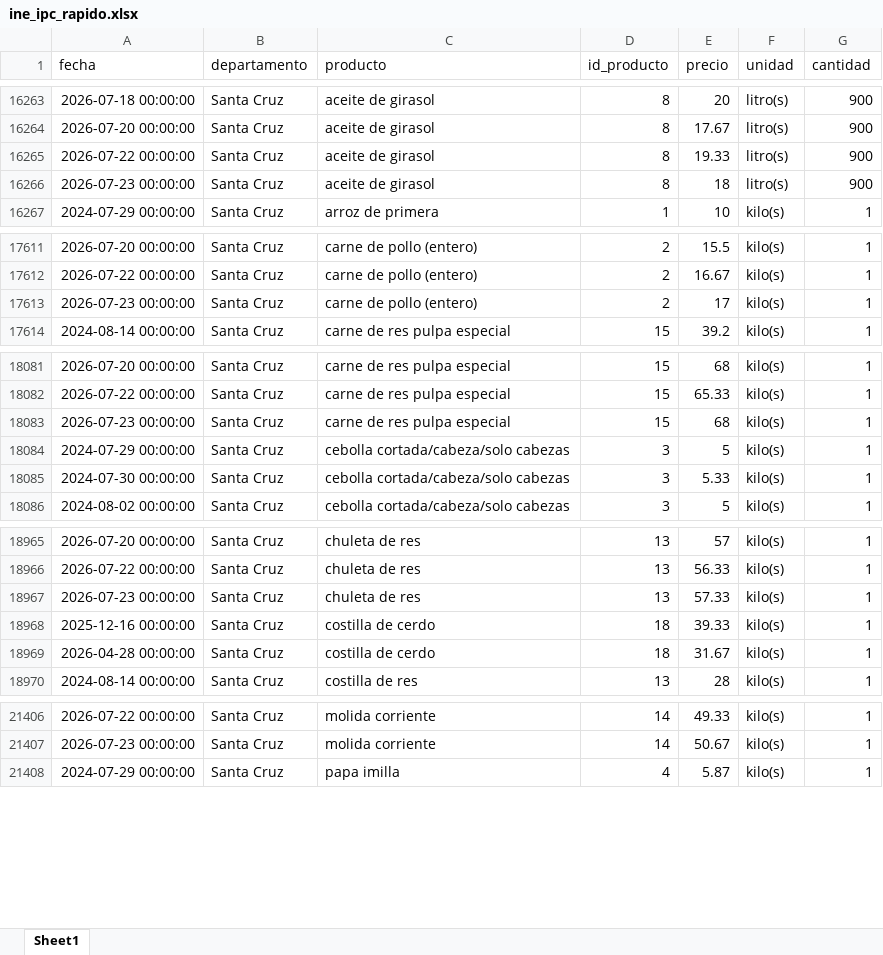
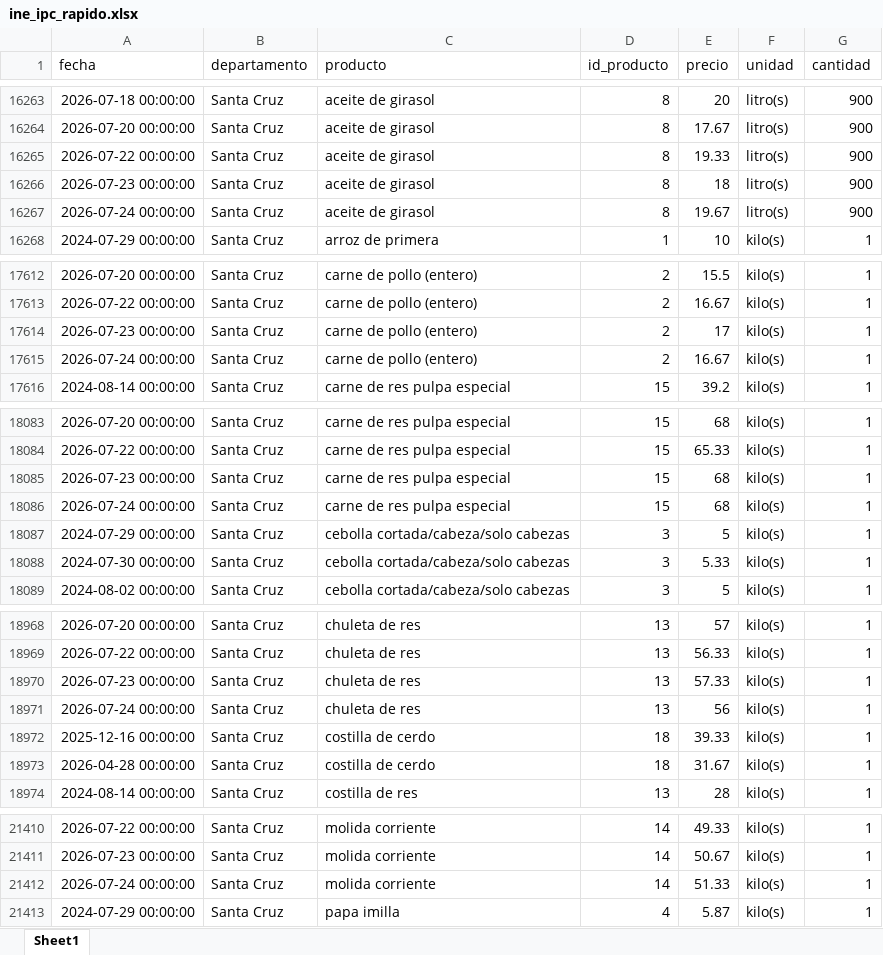
Before and after one commit to mauforonda/indicadores_inflacion, an Excel workbook: ine_ipc_rapido.xlsx, sheet Sheet1, drawn as a sheet; only a part is shown, gaps mark what is left out; values as stored, in another font and other column widths than the file's, no borders; the diff covers the shown part only; the diff names each change by its address in the sheet, - before the commit and + after, or states it on an @@ line.

Commit message:
Update data

```diff
--- a/ine_ipc_rapido.xlsx (sheet Sheet1)
+++ b/ine_ipc_rapido.xlsx (sheet Sheet1)
+row 16267: 2026-07-24 00:00:00 | Santa Cruz | aceite de girasol | 8 | 19.67 | litro(s) | 900
+row 17615: 2026-07-24 00:00:00 | Santa Cruz | carne de pollo (entero) | 2 | 16.67 | kilo(s) | 1
+row 18086: 2026-07-24 00:00:00 | Santa Cruz | carne de res pulpa especial | 15 | 68 | kilo(s) | 1
+row 18971: 2026-07-24 00:00:00 | Santa Cruz | chuleta de res | 13 | 56 | kilo(s) | 1
+row 21412: 2026-07-24 00:00:00 | Santa Cruz | molida corriente | 14 | 51.33 | kilo(s) | 1
```
Also changed, not shown: 5 moved rows elsewhere in this sheet, 1 other file.
